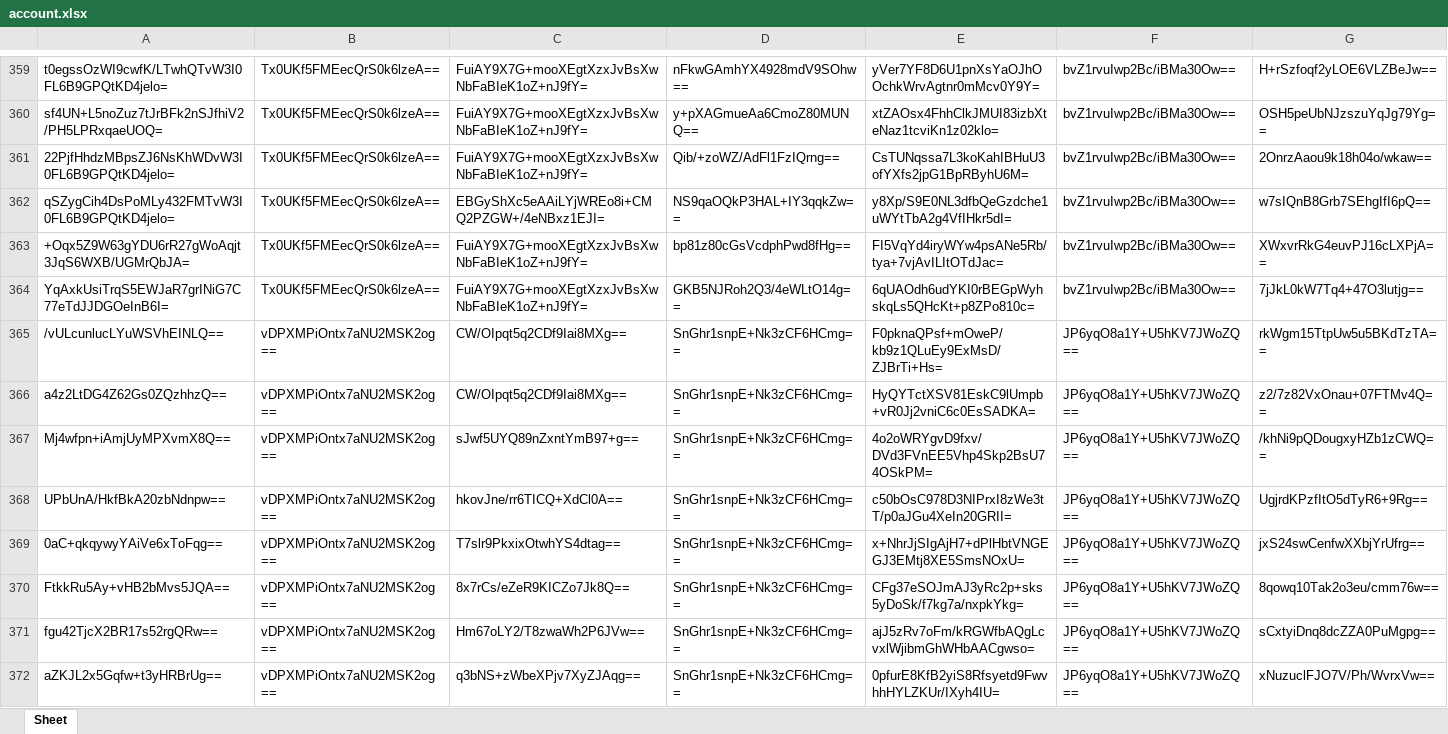
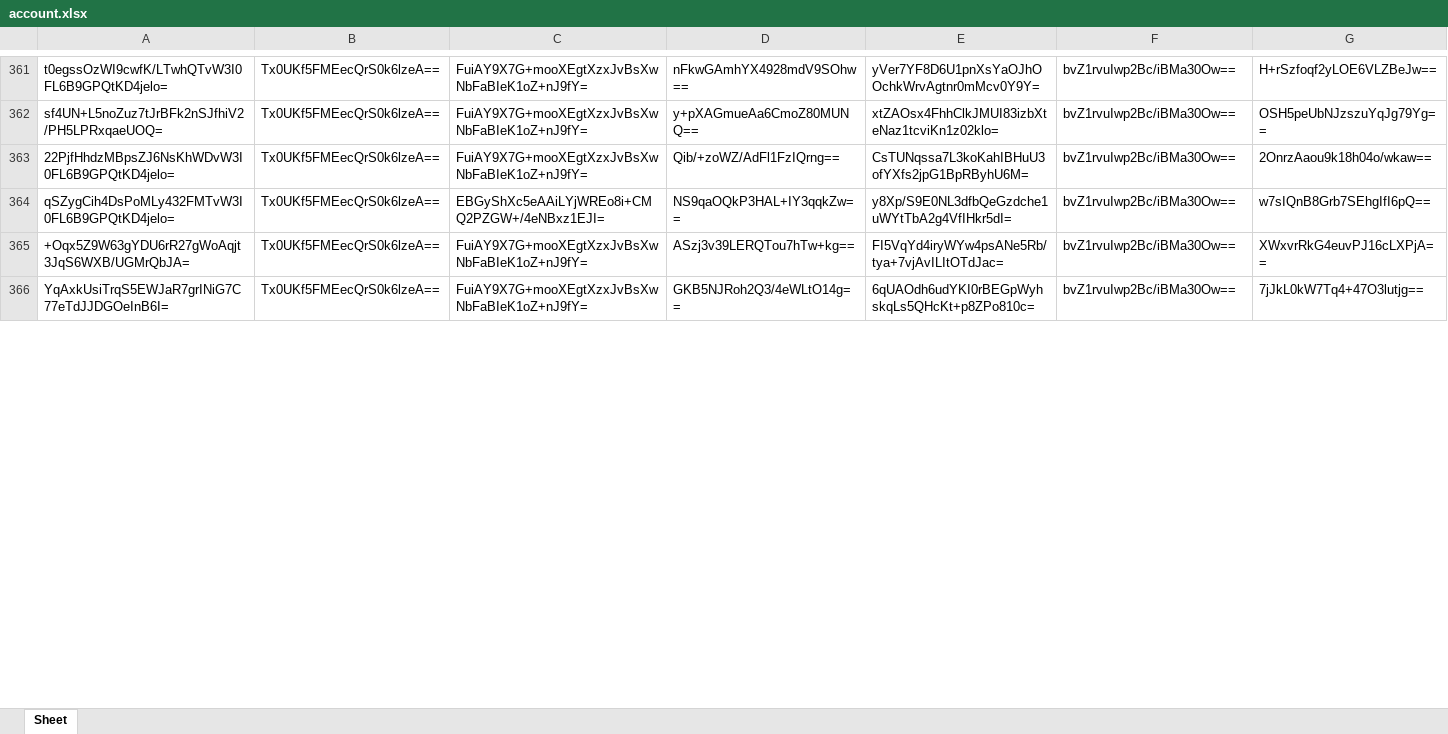
Before and after one commit to lisadaddy/lisadaddy.github.io, an Excel workbook: account.xlsx, sheet Sheet, drawn as a sheet; only a part is shown, gaps mark what is left out; values as stored, in another font and other column widths than the file's, no borders; removed rows and columns are numbered as before the commit, all else as after; rows hold the shown columns only; the diff covers the shown part only; the diff names each change by its address in the sheet, - before the commit and + after, or states it on an @@ line.

Commit message:
1111
1111

```diff
--- a/account.xlsx (sheet Sheet)
+++ b/account.xlsx (sheet Sheet)
-D365: bp81z80cGsVcdphPwd8fHg==
+D365: ASzj3v39LERQTou7hTw+kg==
-row 365: /vULcunlucLYuWSVhEINLQ== | vDPXMPiOntx7aNU2MSK2og== | CW/OIpqt5q2CDf9Iai8MXg== | SnGhr1snpE+Nk3zCF6HCmg== | F0pknaQPsf+mOweP/kb9z1QLuEy9ExMsD/ZJBrTi+Hs= | JP6yqO8a1Y+U5hKV7JWoZQ== | rkWgm15TtpUw5u5BKdTzTA==
-row 366: a4z2LtDG4Z62Gs0ZQzhhzQ== | vDPXMPiOntx7aNU2MSK2og== | CW/OIpqt5q2CDf9Iai8MXg== | SnGhr1snpE+Nk3zCF6HCmg== | HyQYTctXSV81EskC9lUmpb+vR0Jj2vniC6c0EsSADKA= | JP6yqO8a1Y+U5hKV7JWoZQ== | z2/7z82VxOnau+07FTMv4Q==
-row 367: Mj4wfpn+iAmjUyMPXvmX8Q== | vDPXMPiOntx7aNU2MSK2og== | sJwf5UYQ89nZxntYmB97+g== | SnGhr1snpE+Nk3zCF6HCmg== | 4o2oWRYgvD9fxv/DVd3FVnEE5Vhp4Skp2BsU74OSkPM= | JP6yqO8a1Y+U5hKV7JWoZQ== | /khNi9pQDougxyHZb1zCWQ==
-row 368: UPbUnA/HkfBkA20zbNdnpw== | vDPXMPiOntx7aNU2MSK2og== | hkovJne/rr6TICQ+XdCl0A== | SnGhr1snpE+Nk3zCF6HCmg== | c50bOsC978D3NIPrxI8zWe3tT/p0aJGu4XeIn20GRII= | JP6yqO8a1Y+U5hKV7JWoZQ== | UgjrdKPzfItO5dTyR6+9Rg==
-row 369: 0aC+qkqywyYAiVe6xToFqg== | vDPXMPiOntx7aNU2MSK2og== | T7slr9PkxixOtwhYS4dtag== | SnGhr1snpE+Nk3zCF6HCmg== | x+NhrJjSIgAjH7+dPlHbtVNGEGJ3EMtj8XE5SmsNOxU= | JP6yqO8a1Y+U5hKV7JWoZQ== | jxS24swCenfwXXbjYrUfrg==
-row 370: FtkkRu5Ay+vHB2bMvs5JQA== | vDPXMPiOntx7aNU2MSK2og== | 8x7rCs/eZeR9KICZo7Jk8Q== | SnGhr1snpE+Nk3zCF6HCmg== | CFg37eSOJmAJ3yRc2p+sks5yDoSk/f7kg7a/nxpkYkg= | JP6yqO8a1Y+U5hKV7JWoZQ== | 8qowq10Tak2o3eu/cmm76w==
-row 371: fgu42TjcX2BR17s52rgQRw== | vDPXMPiOntx7aNU2MSK2og== | Hm67oLY2/T8zwaWh2P6JVw== | SnGhr1snpE+Nk3zCF6HCmg== | ajJ5zRv7oFm/kRGWfbAQgLcvxlWjibmGhWHbAACgwso= | JP6yqO8a1Y+U5hKV7JWoZQ== | sCxtyiDnq8dcZZA0PuMgpg==
-row 372: aZKJL2x5Gqfw+t3yHRBrUg== | vDPXMPiOntx7aNU2MSK2og== | q3bNS+zWbeXPjv7XyZJAqg== | SnGhr1snpE+Nk3zCF6HCmg== | 0pfurE8KfB2yiS8Rfsyetd9FwvhhHYLZKUr/IXyh4IU= | JP6yqO8a1Y+U5hKV7JWoZQ== | xNuzuclFJO7V/Ph/WvrxVw==
```
Also changed, not shown: 31 added rows, 62 removed rows and 41 edited cells elsewhere in this sheet.
